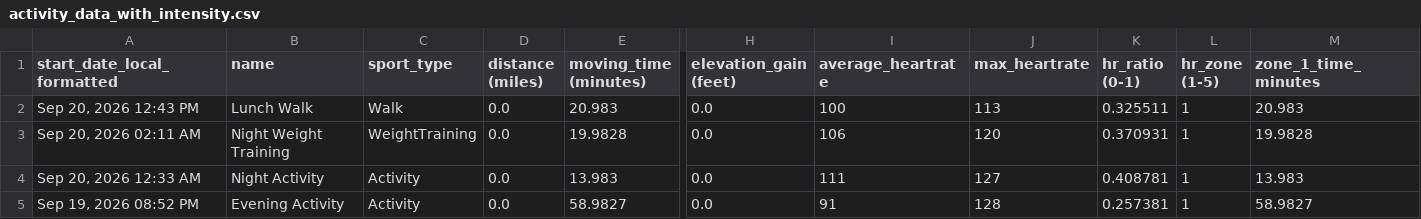
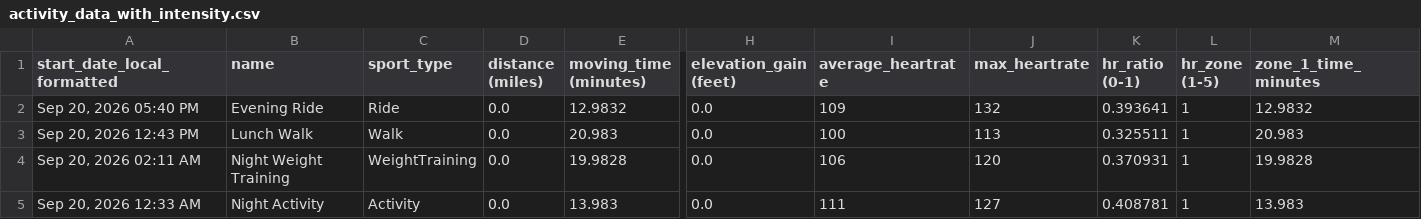
Before and after one commit to adbrigs/strava-training-dashboard, a CSV file: Training_Intensity_Report/dashboard/data/activity_data_with_intensity.csv, drawn as a sheet; only a part is shown, gaps mark what is left out; the shorter side is filled out with more unchanged rows; rows hold the shown columns only; the diff names each change by its address in the sheet, - before the commit and + after, or states it on an @@ line.

```diff
--- a/Training_Intensity_Report/dashboard/data/activity_data_with_intensity.csv
+++ b/Training_Intensity_Report/dashboard/data/activity_data_with_intensity.csv
+row 2: Sep 20, 2026 05:40 PM | Evening Ride | Ride | 0.0 | 12.9832 | 0.0 | 109 | 132 | 0.393641 | 1 | 12.9832
```
Also changed, not shown: web/public/data/activity_supplement.csv, web/public/data/hr_summaries.csv, 1 other file.
